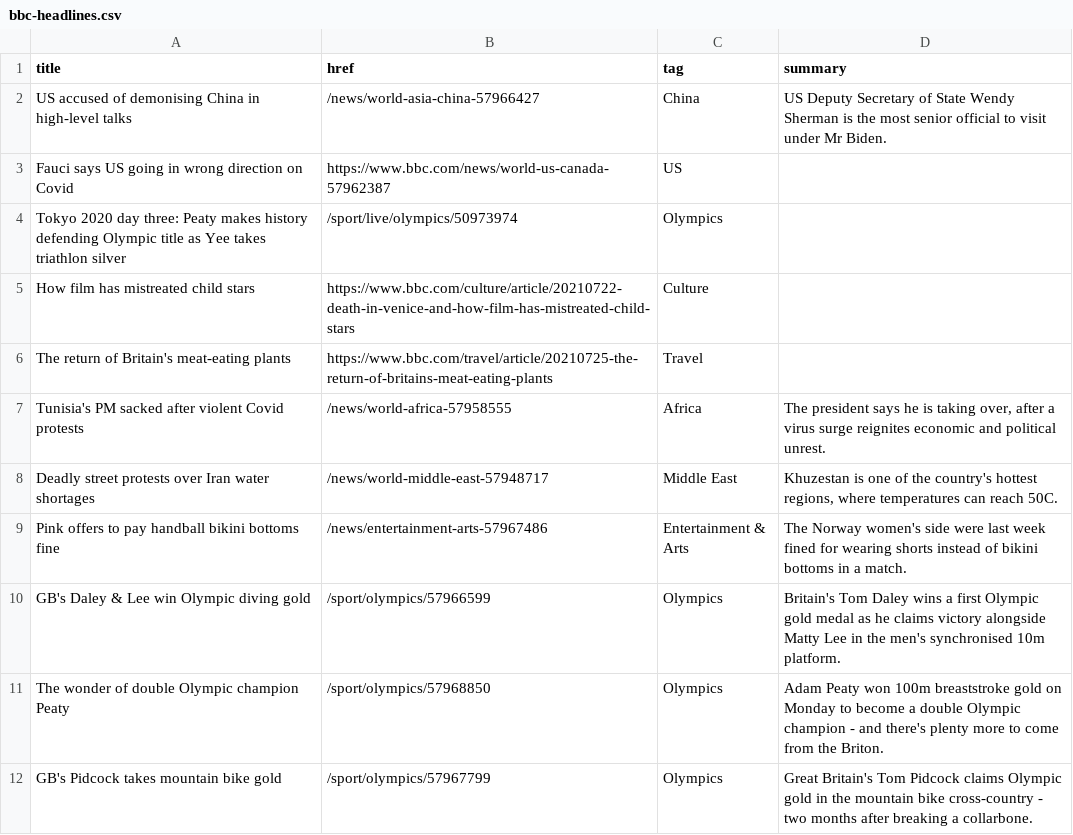
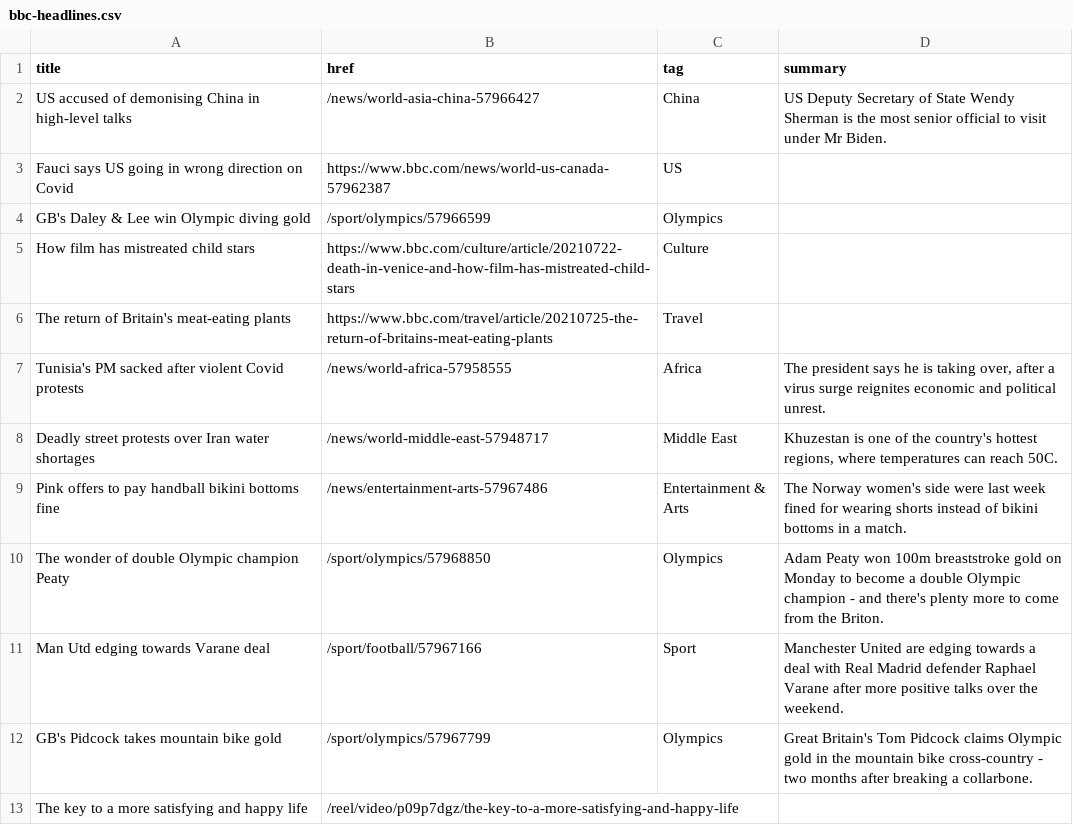
Before and after one commit to Suhailhassanbhat/Covid_Data_Scraper, a CSV file: bbc-headlines.csv, drawn as a sheet; only a part is shown; the shorter side is filled out with more unchanged rows.

```diff
--- a/bbc-headlines.csv
+++ b/bbc-headlines.csv
@@ -3,3 +3,3 @@ US accused of demonising China in high-level talks,/news/world-asia-china-579664
 Fauci says US going in wrong direction on Covid,https://www.bbc.com/news/world-us-canada-57962387,US,
-Tokyo 2020 day three: Peaty makes history defending Olympic title as Yee takes triathlon silver,/sport/live/olympics/50973974,Olympics,
+GB's Daley & Lee win Olympic diving gold,/sport/olympics/57966599,Olympics,
 How film has mistreated child stars,https://www.bbc.com/culture/article/20210722-death-in-venice-and-how-film-has-mistreated-child-stars,Culture,
@@ -9,4 +9,4 @@ Deadly street protests over Iran water shortages,/news/world-middle-east-5794871
 Pink offers to pay handball bikini bottoms fine,/news/entertainment-arts-57967486,Entertainment & Arts,The Norway women's side were last week fined for wearing shorts instead of bikini bottoms in a match.
-GB's Daley & Lee win Olympic diving gold,/sport/olympics/57966599,Olympics,Britain's Tom Daley wins a first Olympic gold medal as he claims victory alongside Matty Lee in the men's synchronised 10m platform.
 The wonder of double Olympic champion Peaty,/sport/olympics/57968850,Olympics,Adam Peaty won 100m breaststroke gold on Monday to become a double Olympic champion - and there's plenty more to come from the Briton.
+Man Utd edging towards Varane deal,/sport/football/57967166,Sport,Manchester United are edging towards a deal with Real Madrid defender Raphael Varane after more positive talks over the weekend.
 GB's Pidcock takes mountain bike gold,/sport/olympics/57967799,Olympics,Great Britain's Tom Pidcock claims Olympic gold in the mountain bike cross-country - two months after breaking a collarbone.
```
